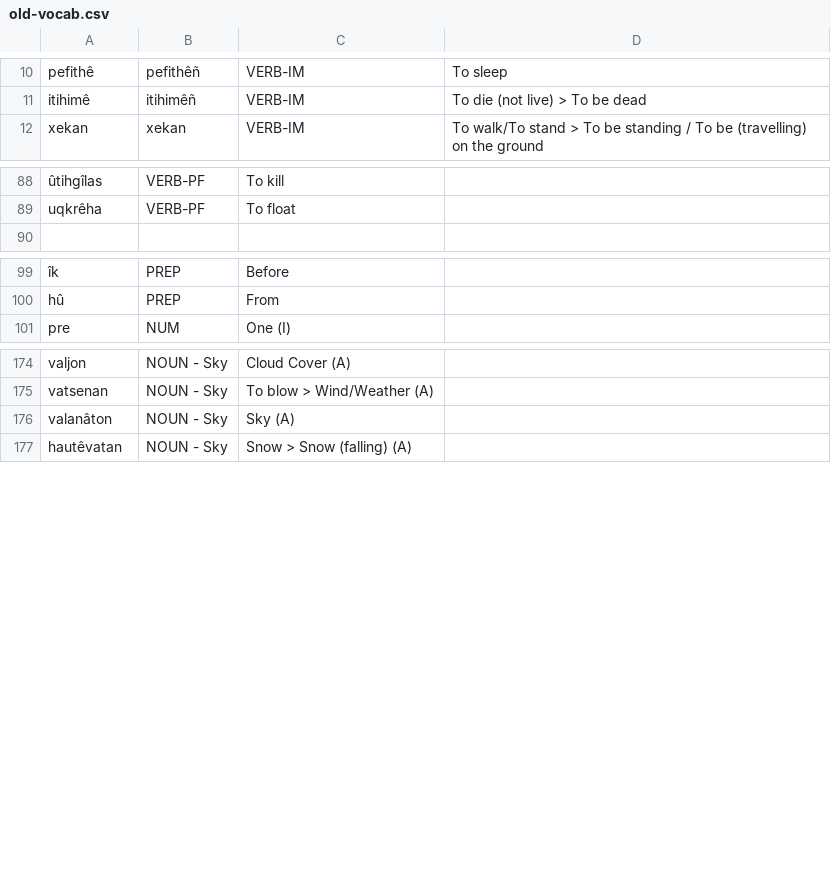
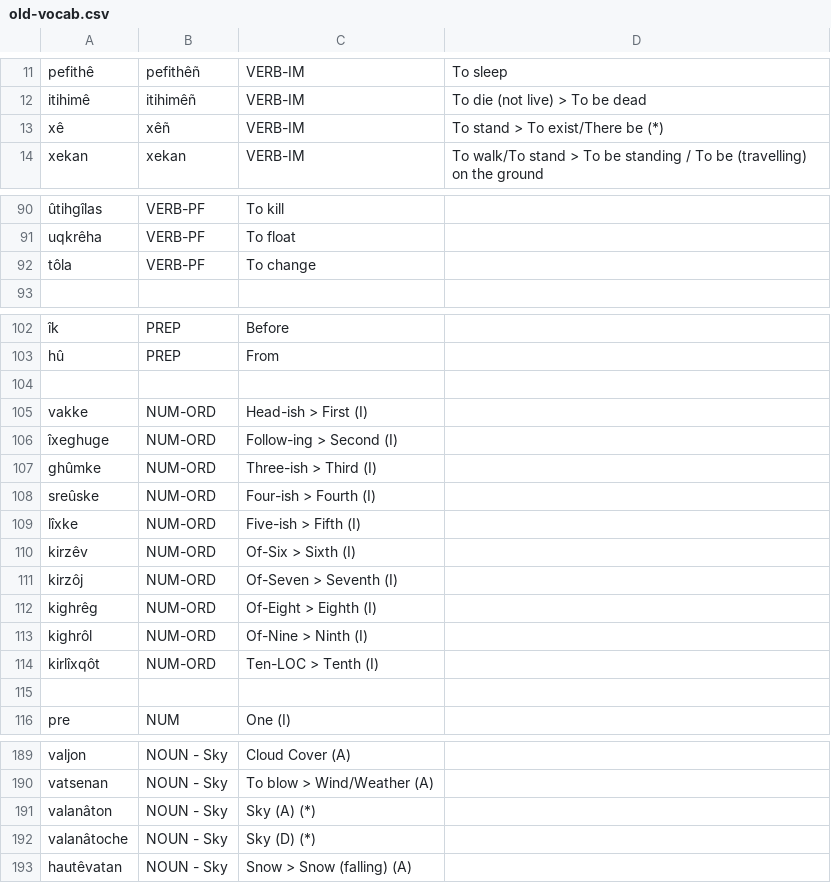
Before and after one commit to ausazh/Proto-Azxish, a CSV file: vocab/old-vocab.csv, drawn as a sheet; only a part is shown, gaps mark what is left out; addresses are those after the commit; the diff covers the shown part only; the diff names each change by its address in the sheet, - before the commit and + after, or states it on an @@ line.

```diff
--- a/vocab/old-vocab.csv
+++ b/vocab/old-vocab.csv
+row 13: xê | xêñ | VERB-IM | To stand > To exist/There be (*)
+row 92: tôla | VERB-PF | To change
+row 104: (empty)
+row 105: vakke | NUM-ORD | Head-ish > First (I)
+row 106: îxeghuge | NUM-ORD | Follow-ing > Second (I)
+row 107: ghûmke | NUM-ORD | Three-ish > Third (I)
+row 108: sreûske | NUM-ORD | Four-ish > Fourth (I)
+row 109: lîxke | NUM-ORD | Five-ish > Fifth (I)
+row 110: kirzêv | NUM-ORD | Of-Six > Sixth (I)
+row 111: kirzôj | NUM-ORD | Of-Seven > Seventh (I)
+row 112: kighrêg | NUM-ORD | Of-Eight > Eighth (I)
+row 113: kighrôl | NUM-ORD | Of-Nine > Ninth (I)
+row 114: kirlîxqôt | NUM-ORD | Ten-LOC > Tenth (I)
+row 115: (empty)
-C191: Sky (A)
+C191: Sky (A) (*)
+row 192: valanâtoche | NOUN - Sky | Sky (D) (*)
```
Also changed, not shown: 15 added rows and 3 edited cells elsewhere in this file, vocab/new-vocab.csv, 7 other files.
